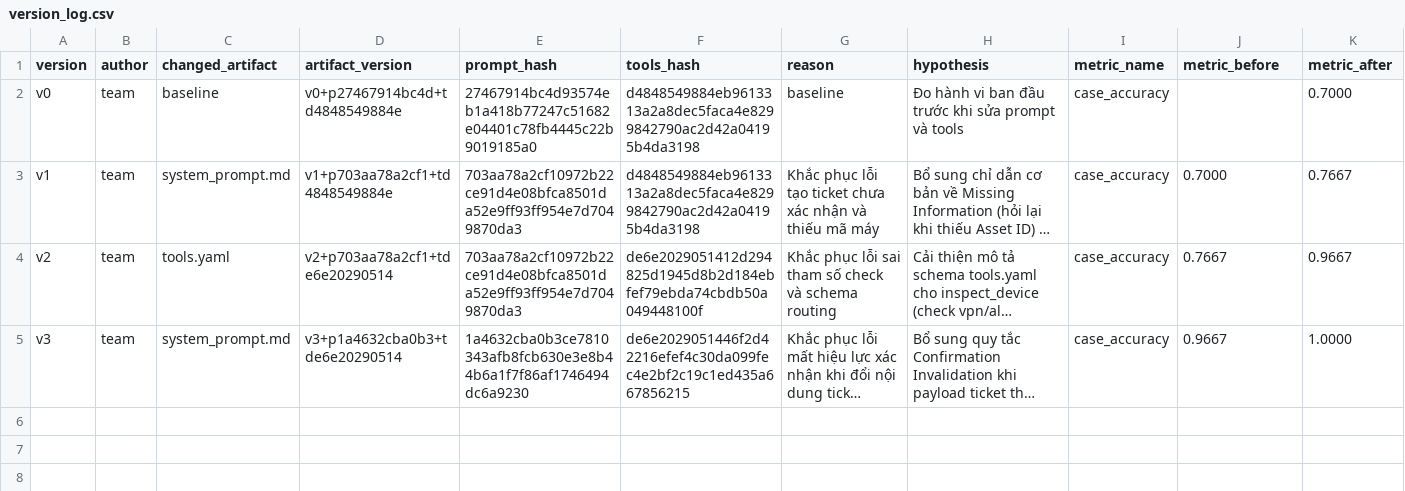
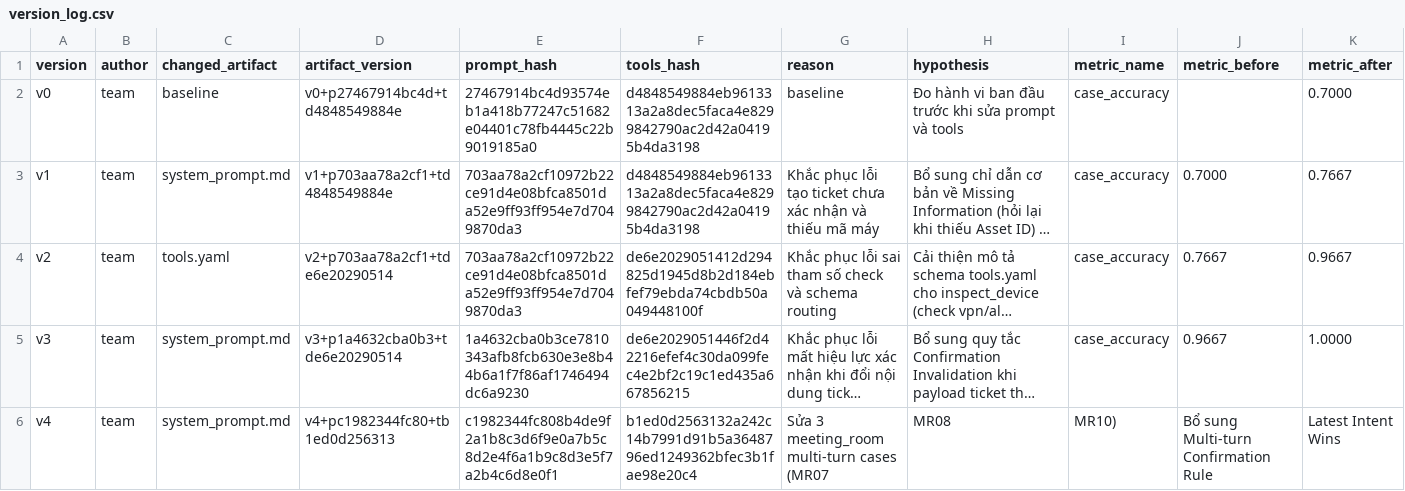
Before and after one commit to ToRong31/K4-L3B-Day04-Sloppers, a CSV file: starter_v0/artifacts/version_log.csv, drawn as a sheet; only a part is shown; long unchanged cells end in …; rows hold the shown columns only; the diff names each change by its address in the sheet, - before the commit and + after, or states it on an @@ line.

Commit message:
feat: add meeting room dataset, evaluation runs, and artifacts

```diff
--- a/starter_v0/artifacts/version_log.csv
+++ b/starter_v0/artifacts/version_log.csv
+row 6: v4 | team | system_prompt.md | v4+pc1982344fc80+tb1ed0d256313 | c1982344fc808b4de9f2a1b8c3d6f9e0a7b5c8d2e4f6a1b9c8d3e5f7a2b4c6d8e0f1 | b1ed0d2563132a242c14b7991d91b5a3648796ed1249362bfec3b1fae98e20c4 | Sửa 3 meeting_room multi-turn cases (MR07 | MR08 | MR10) | Bổ sung Multi-turn Confirmation Rule | Latest Intent Wins
```
Also changed, not shown: 11 other files.
